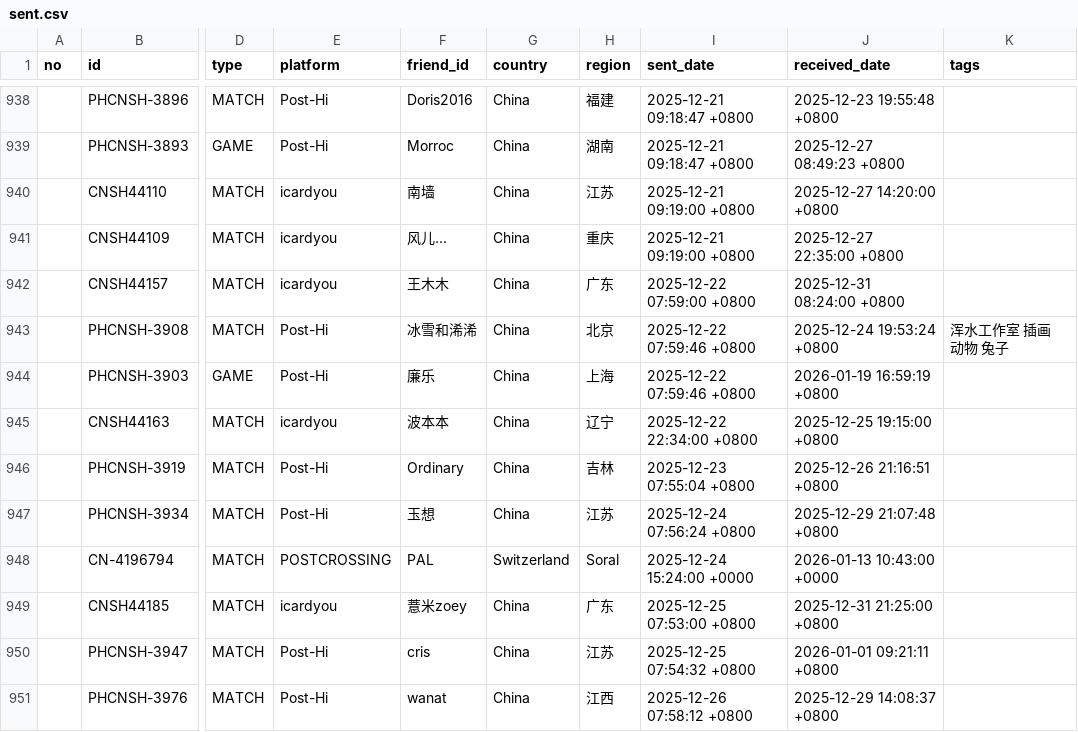
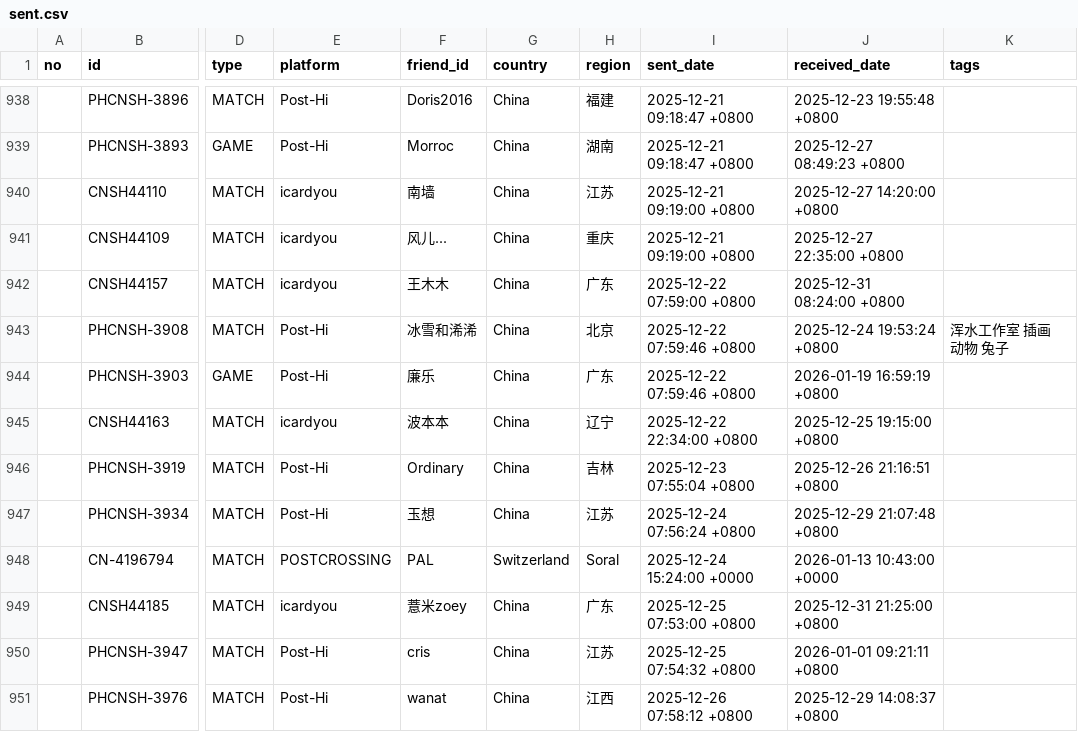
Before and after one commit to JiYouMCC/postcards, a CSV file: _data/sent.csv, drawn as a sheet; only a part is shown, gaps mark what is left out; the diff names each change by its address in the sheet, - before the commit and + after, or states it on an @@ line.

Commit message:
update card info

```diff
--- a/_data/sent.csv
+++ b/_data/sent.csv
-H944 (region): 上海
+H944 (region): 广东
```
